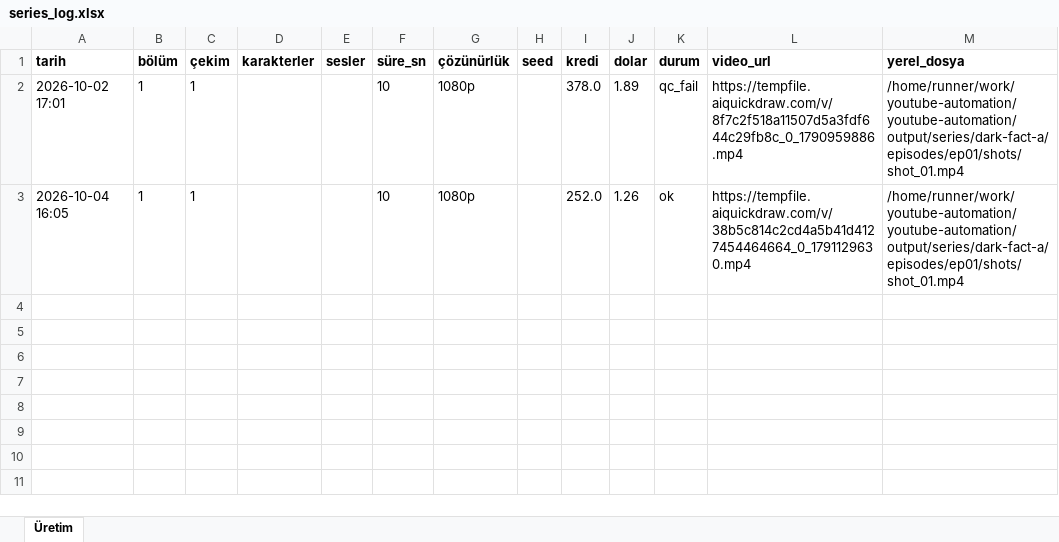
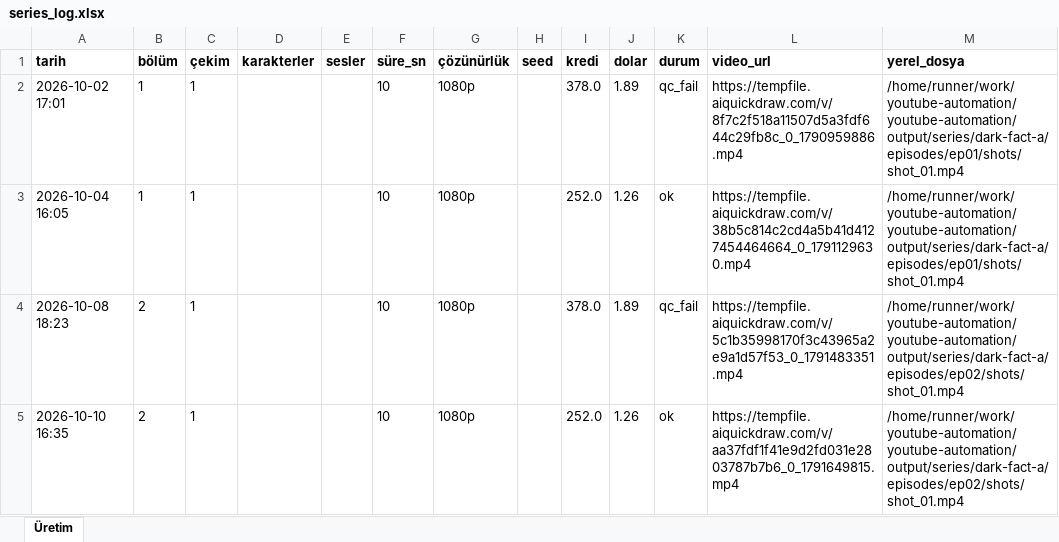
Before and after one commit to Wolkchen00/youtube-automation, an Excel workbook: shadowedhistory/dark-fact-a/series_log.xlsx, sheet Üretim, drawn as a sheet; values as stored, in another font and other column widths than the file's, no borders; the diff names each change by its address in the sheet, - before the commit and + after, or states it on an @@ line.

```diff
--- a/shadowedhistory/dark-fact-a/series_log.xlsx (sheet Üretim)
+++ b/shadowedhistory/dark-fact-a/series_log.xlsx (sheet Üretim)
+row 4: 2026-10-08 18:23 | 2 | 1 |  |  | 10 | 1080p |  | 378.0 | 1.89 | qc_fail | https://tempfile.aiquickdraw.com/v/5c1b35998170f3c43965a2e9a1d57f53_0_1791483351.mp4 | /home/runner/work/youtube-automation/youtube-automation/output/series/dark-fact-a/episodes/ep02/shots/shot_01.mp4
+row 5: 2026-10-10 16:35 | 2 | 1 |  |  | 10 | 1080p |  | 252.0 | 1.26 | ok | https://tempfile.aiquickdraw.com/v/aa37fdf1f41e9d2fd031e2803787b7b6_0_1791649815.mp4 | /home/runner/work/youtube-automation/youtube-automation/output/series/dark-fact-a/episodes/ep02/shots/shot_01.mp4
```
Also changed, not shown: 8 other files.
